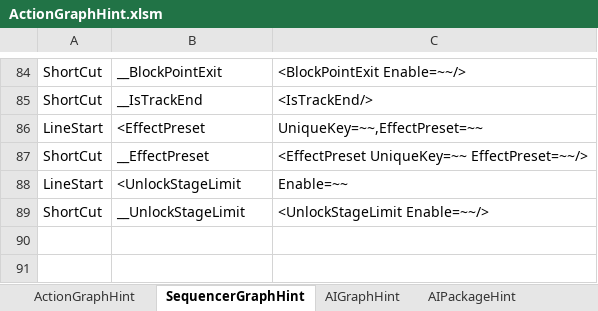
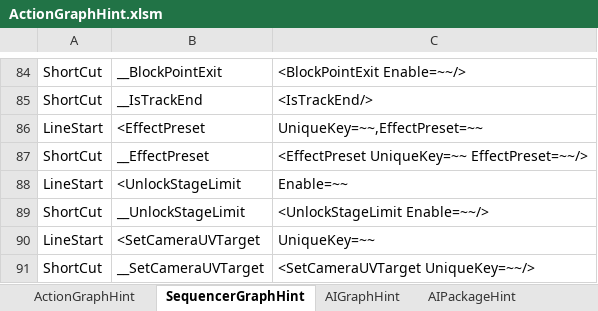
Before and after one commit to NEtuee/ProjectMS, an Excel workbook: Tools/ActionGraphHint.xlsm, sheet SequencerGraphHint, drawn as a sheet; only a part is shown, gaps mark what is left out; values as stored, in another font and other column widths than the file's, no borders; the diff names each change by its address in the sheet, - before the commit and + after, or states it on an @@ line.

```diff
--- a/Tools/ActionGraphHint.xlsm (sheet SequencerGraphHint)
+++ b/Tools/ActionGraphHint.xlsm (sheet SequencerGraphHint)
+row 90: LineStart | <SetCameraUVTarget | UniqueKey=~~
+row 91: ShortCut | __SetCameraUVTarget | <SetCameraUVTarget UniqueKey=~~/>
```
Also changed, not shown: 20 other files.
